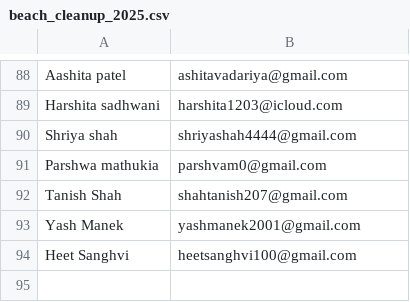
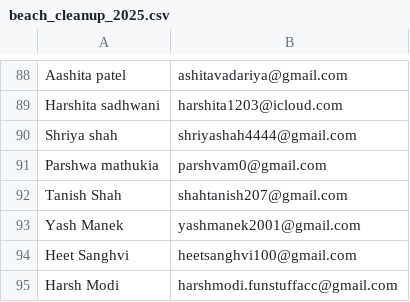
Before and after one commit to djsnss/Certificate-Generator-Nss, a CSV file: attendance/beach_cleanup_2025.csv, drawn as a sheet; only a part is shown, gaps mark what is left out.

Commit message:
update

```diff
--- a/attendance/beach_cleanup_2025.csv
+++ b/attendance/beach_cleanup_2025.csv
@@ -94 +94,2 @@ Yash Manek,yashmanek2001@gmail.com
 Heet Sanghvi,heetsanghvi100@gmail.com
+Harsh Modi,harshmodi.funstuffacc@gmail.com
```
